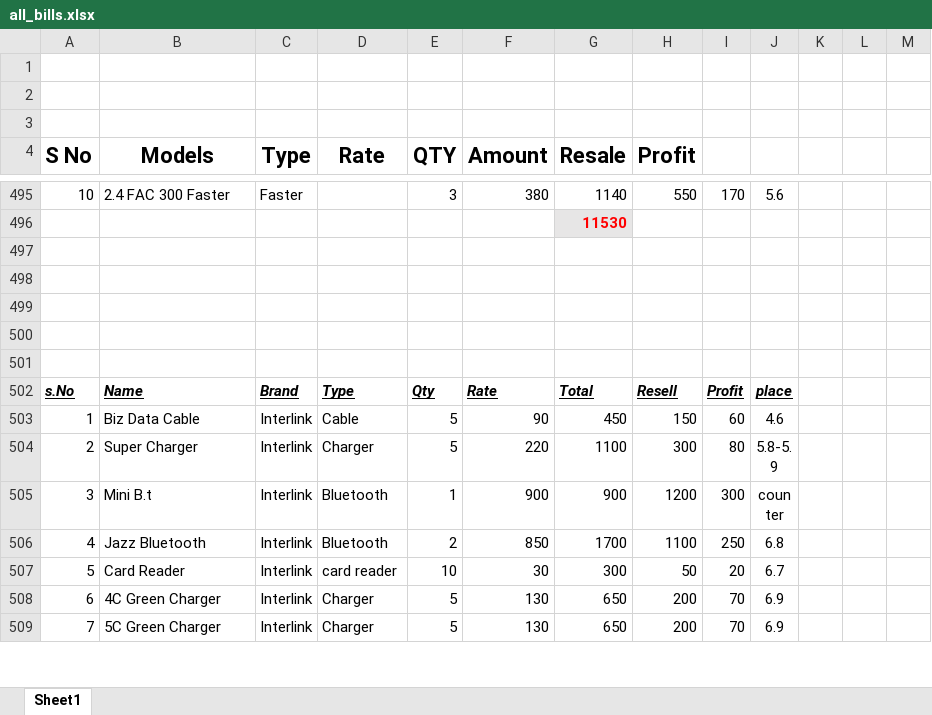
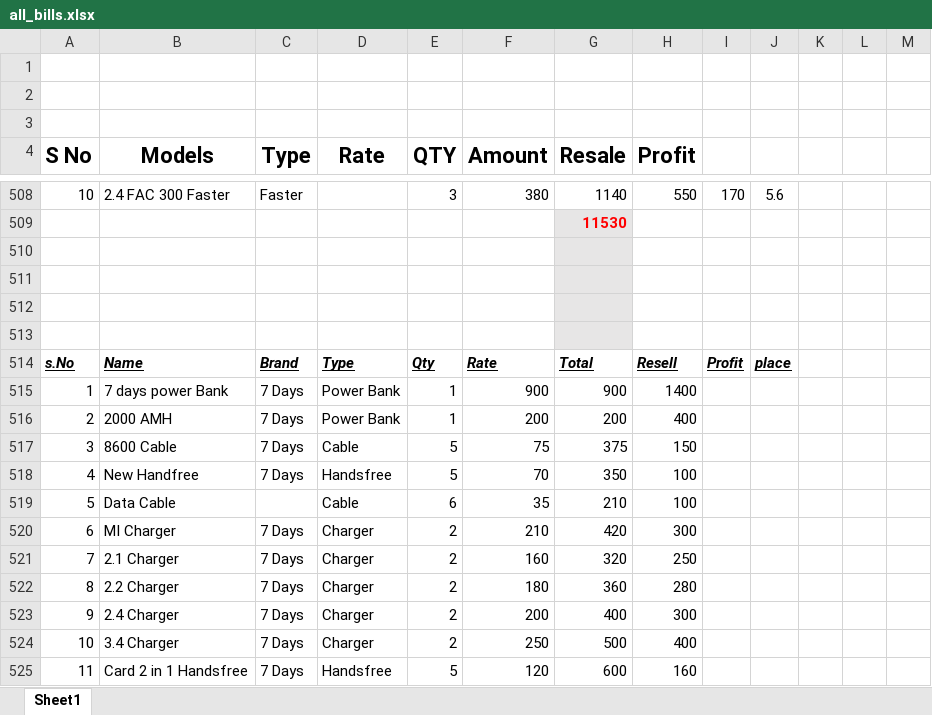
Before and after one commit to waqar321/shop-data, an Excel workbook: all_bills.xlsx, sheet Sheet1, drawn as a sheet; only a part is shown, gaps mark what is left out; the shorter side is filled out with more unchanged rows; values as stored, in another font and other column widths than the file's, no borders; charts and pictures not drawn; the diff covers the shown part only; the diff names each change by its address in the sheet, - before the commit and + after, or states it on an @@ line.

```diff
--- a/all_bills.xlsx (sheet Sheet1)
+++ b/all_bills.xlsx (sheet Sheet1)
+row 510: (empty)
+row 511: (empty)
+row 512: (empty)
+row 513: (empty)
+row 514: s.No | Name | Brand | Type | Qty | Rate | Total | Resell | Profit | place
+row 515: 1 | 7 days power Bank | 7 Days | Power Bank | 1 | 900 | 900 | 1400
+row 516: 2 | 2000 AMH | 7 Days | Power Bank | 1 | 200 | 200 | 400
+row 517: 3 | 8600 Cable | 7 Days | Cable | 5 | 75 | 375 | 150
+row 518: 4 | New Handfree | 7 Days | Handsfree | 5 | 70 | 350 | 100
+row 519: 5 | Data Cable |  | Cable | 6 | 35 | 210 | 100
+row 520: 6 | MI Charger | 7 Days | Charger | 2 | 210 | 420 | 300
+row 521: 7 | 2.1 Charger | 7 Days | Charger | 2 | 160 | 320 | 250
+row 522: 8 | 2.2 Charger | 7 Days | Charger | 2 | 180 | 360 | 280
+row 523: 9 | 2.4 Charger | 7 Days | Charger | 2 | 200 | 400 | 300
+row 524: 10 | 3.4 Charger | 7 Days | Charger | 2 | 250 | 500 | 400
+row 525: 11 | Card 2 in 1 Handsfree | 7 Days | Handsfree | 5 | 120 | 600 | 160
```
Also changed, not shown: 66 added rows, 2 removed rows, 50 edited cells and cell formats elsewhere in this sheet, formulas that keep their value, charts or pictures, account/accounts.xlsx, backup/final_panel_touch_lcd_backcover.xlsx.
